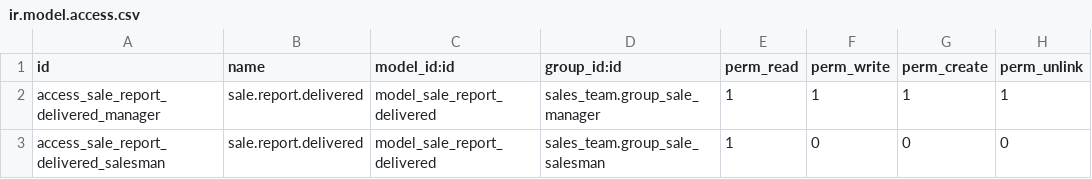
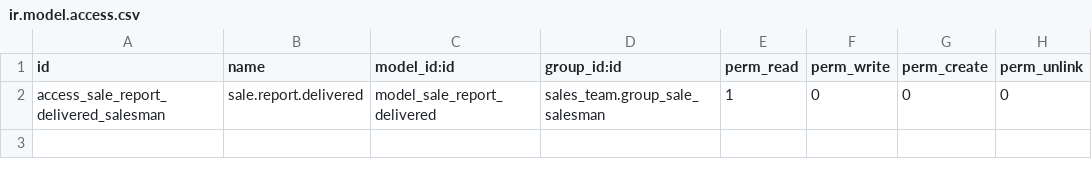
Before and after one commit to aurestic/sale-reporting-1, a CSV file: sale_report_delivered/security/ir.model.access.csv, drawn as a sheet.

Commit message:
[MIG] sale_report_delivered: Migration to version 18.0
TT54301

```diff
--- a/sale_report_delivered/security/ir.model.access.csv
+++ b/sale_report_delivered/security/ir.model.access.csv
@@ -1,3 +1,2 @@
 id,name,model_id:id,group_id:id,perm_read,perm_write,perm_create,perm_unlink
-access_sale_report_delivered_manager,sale.report.delivered,model_sale_report_delivered,sales_team.group_sale_manager,1,1,1,1
 access_sale_report_delivered_salesman,sale.report.delivered,model_sale_report_delivered,sales_team.group_sale_salesman,1,0,0,0
```
Also changed, not shown: 8 other files.
